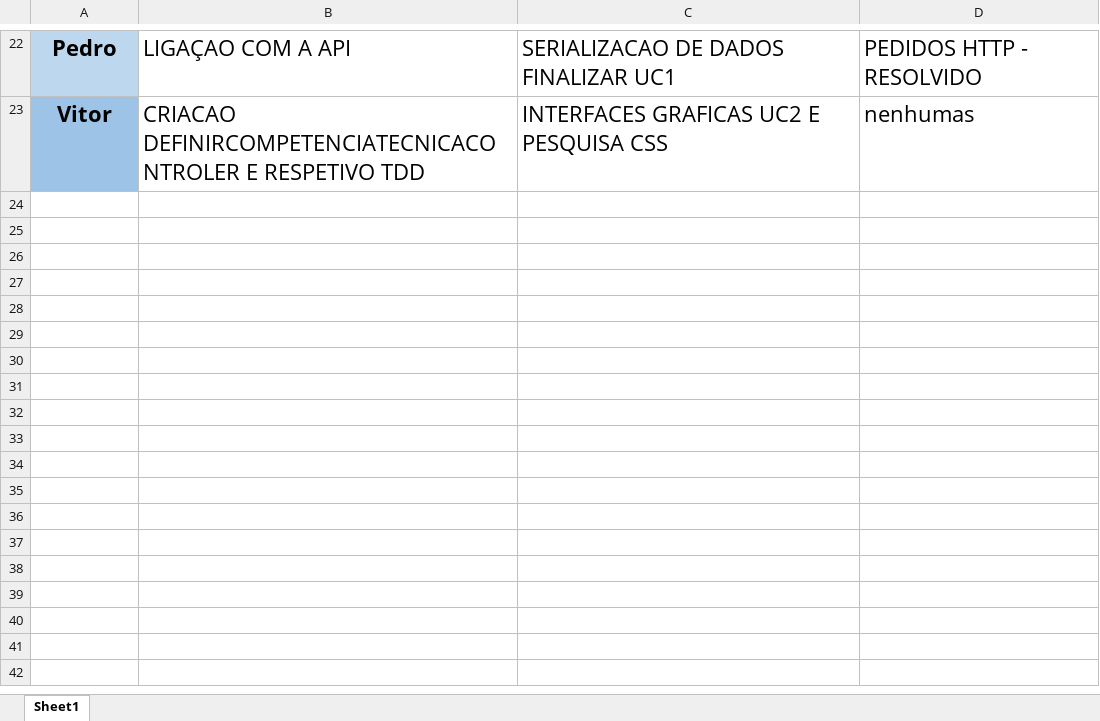
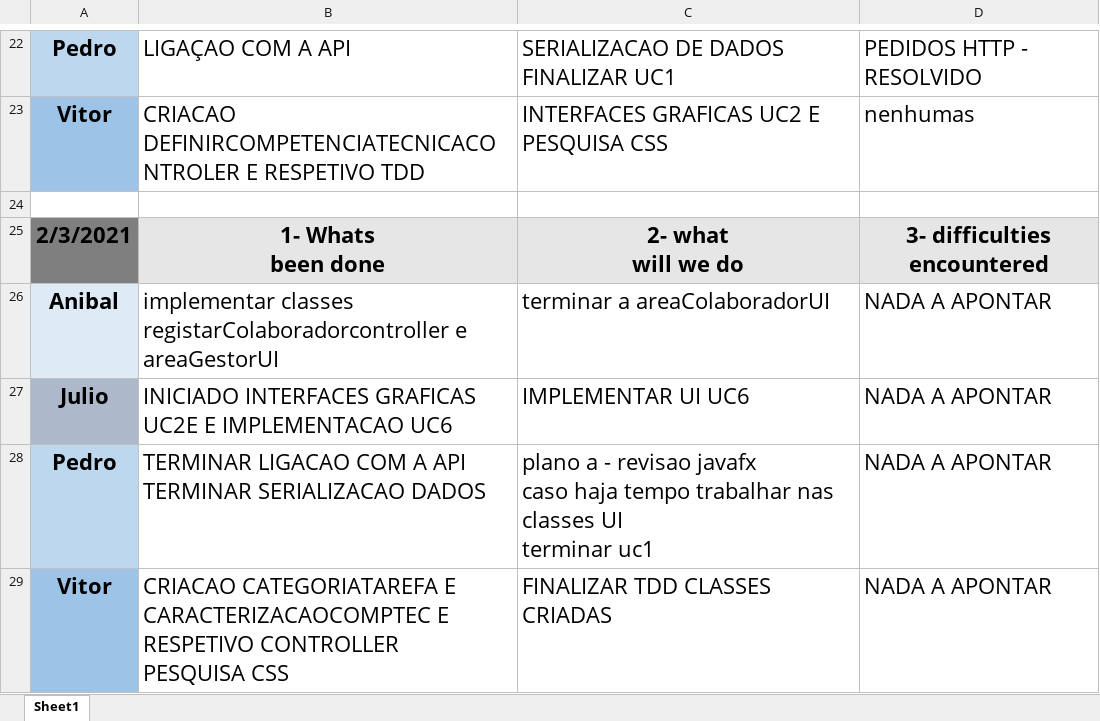
Before and after one commit to pedro-miguez/upskill_java1_labprg_grupo3, an Excel workbook: Sprint 2/DailyScrum.xlsx, sheet Sheet1, drawn as a sheet; only a part is shown, gaps mark what is left out; values as stored, in another font and other column widths than the file's, no borders; ↵ is a line break in a cell; the diff names each change by its address in the sheet, - before the commit and + after, or states it on an @@ line.

```diff
--- a/Sprint 2/DailyScrum.xlsx (sheet Sheet1)
+++ b/Sprint 2/DailyScrum.xlsx (sheet Sheet1)
+row 24: (empty)
+row 25: 2/3/2021 | 1- Whats ↵ been done | 2- what ↵ will we do | 3- difficulties ↵ encountered
+row 26: Anibal | implementar classes registarColaboradorcontroller e areaGestorUI | terminar a areaColaboradorUI | NADA A APONTAR
+row 27: Julio | INICIADO INTERFACES GRAFICAS UC2E E IMPLEMENTACAO UC6 | IMPLEMENTAR UI UC6 | NADA A APONTAR
+row 28: Pedro | TERMINAR LIGACAO COM A API ↵ TERMINAR SERIALIZACAO DADOS | plano a - revisao javafx ↵ caso haja tempo trabalhar nas classes UI ↵ terminar uc1 | NADA A APONTAR
+row 29: Vitor | CRIACAO CATEGORIATAREFA E CARACTERIZACAOCOMPTEC E RESPETIVO CONTROLLER ↵ PESQUISA CSS | FINALIZAR TDD CLASSES CRIADAS | NADA A APONTAR
```
Also changed, not shown: 5 other files.
